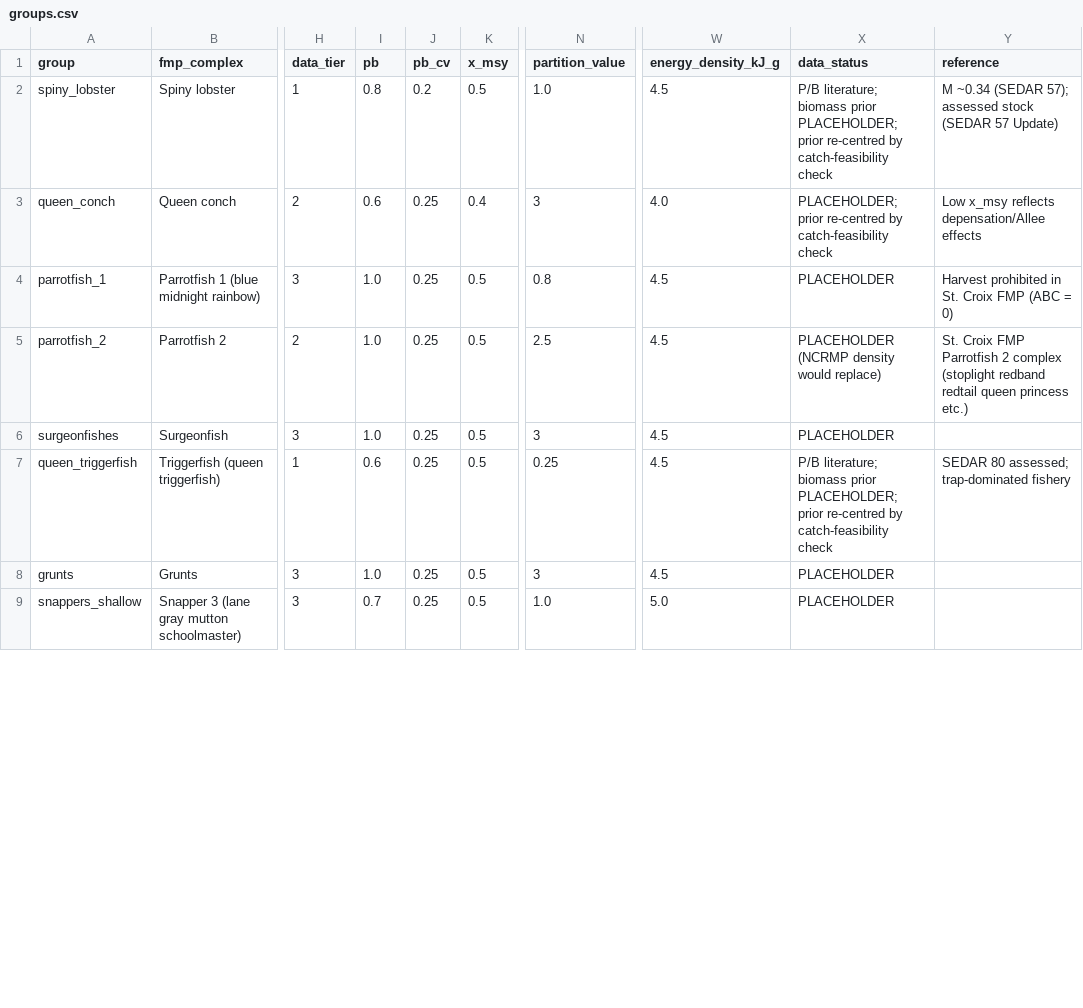
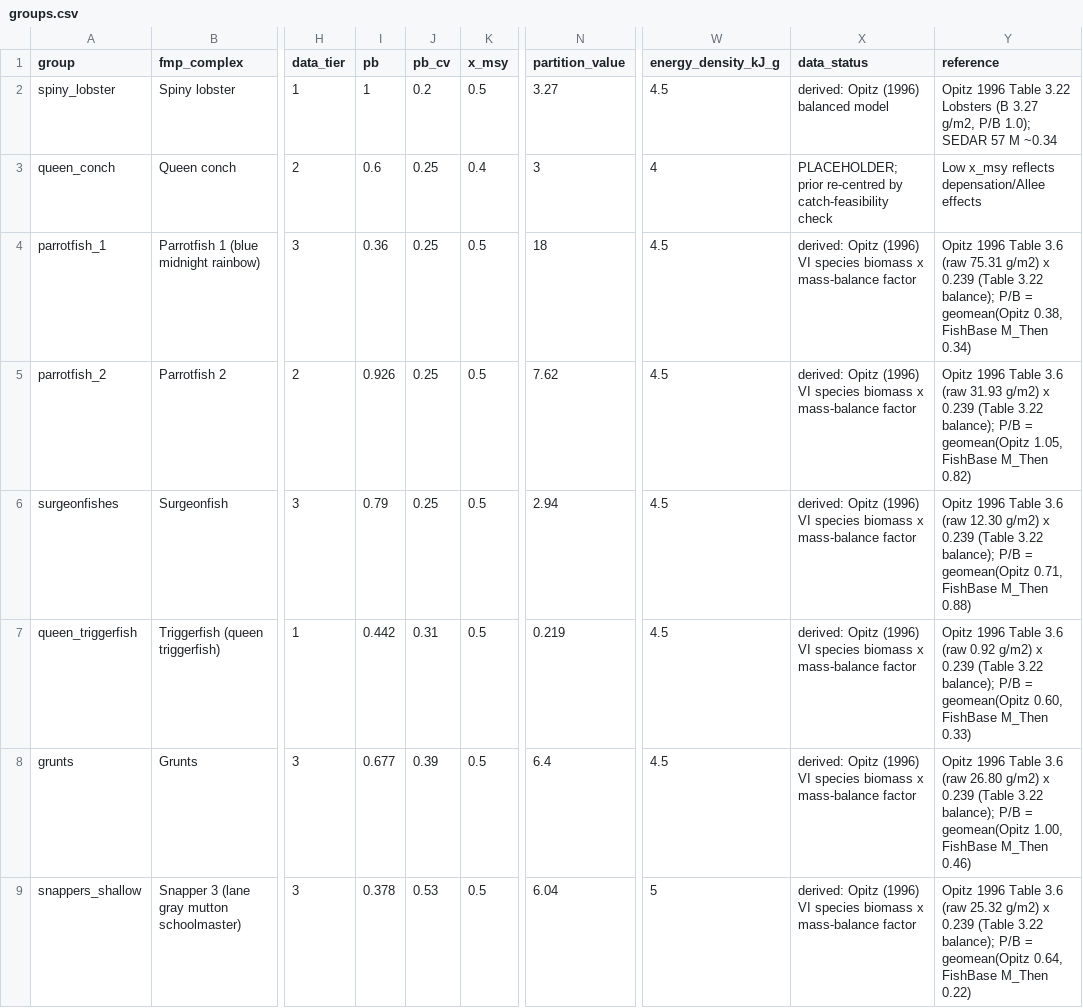
Before and after one commit to mattwoodstock/CaribTrophicTransfer, a CSV file: Projects/StCroix_Trap/data/groups.csv, drawn as a sheet; only a part is shown, gaps mark what is left out; the diff covers the shown part only; the diff names each change by its address in the sheet, - before the commit and + after, or states it on an @@ line.

```diff
--- a/Projects/StCroix_Trap/data/groups.csv
+++ b/Projects/StCroix_Trap/data/groups.csv
-I2 (pb): 0.8
+I2 (pb): 1
-N2 (partition_value): 1.0
+N2 (partition_value): 3.27
-X2 (data_status): P/B literature; biomass prior PLACEHOLDER; prior re-centred by catch-feasibility check
+X2 (data_status): derived: Opitz (1996) balanced model
-Y2 (reference): M ~0.34 (SEDAR 57); assessed stock (SEDAR 57 Update)
+Y2 (reference): Opitz 1996 Table 3.22 Lobsters (B 3.27 g/m2, P/B 1.0); SEDAR 57 M ~0.34
-W3 (energy_density_kJ_g): 4.0
+W3 (energy_density_kJ_g): 4
-I4 (pb): 1.0
+I4 (pb): 0.36
-N4 (partition_value): 0.8
+N4 (partition_value): 18
-X4 (data_status): PLACEHOLDER
+X4 (data_status): derived: Opitz (1996) VI species biomass x mass-balance factor
-Y4 (reference): Harvest prohibited in St. Croix FMP (ABC = 0)
+Y4 (reference): Opitz 1996 Table 3.6 (raw 75.31 g/m2) x 0.239 (Table 3.22 balance); P/B = geomean(Opitz 0.38, FishBase M_Then 0.34)
-I5 (pb): 1.0
+I5 (pb): 0.926
-N5 (partition_value): 2.5
+N5 (partition_value): 7.62
-X5 (data_status): PLACEHOLDER (NCRMP density would replace)
+X5 (data_status): derived: Opitz (1996) VI species biomass x mass-balance factor
-Y5 (reference): St. Croix FMP Parrotfish 2 complex (stoplight redband redtail queen princess etc.)
+Y5 (reference): Opitz 1996 Table 3.6 (raw 31.93 g/m2) x 0.239 (Table 3.22 balance); P/B = geomean(Opitz 1.05, FishBase M_Then 0.82)
-I6 (pb): 1.0
+I6 (pb): 0.79
-N6 (partition_value): 3
+N6 (partition_value): 2.94
-X6 (data_status): PLACEHOLDER
+X6 (data_status): derived: Opitz (1996) VI species biomass x mass-balance factor
-Y6 (reference): (empty)
+Y6 (reference): Opitz 1996 Table 3.6 (raw 12.30 g/m2) x 0.239 (Table 3.22 balance); P/B = geomean(Opitz 0.71, FishBase M_Then 0.88)
-I7 (pb): 0.6
+I7 (pb): 0.442
-J7 (pb_cv): 0.25
+J7 (pb_cv): 0.31
-N7 (partition_value): 0.25
+N7 (partition_value): 0.219
-X7 (data_status): P/B literature; biomass prior PLACEHOLDER; prior re-centred by catch-feasibility check
+X7 (data_status): derived: Opitz (1996) VI species biomass x mass-balance factor
-Y7 (reference): SEDAR 80 assessed; trap-dominated fishery
+Y7 (reference): Opitz 1996 Table 3.6 (raw 0.92 g/m2) x 0.239 (Table 3.22 balance); P/B = geomean(Opitz 0.60, FishBase M_Then 0.33)
-I8 (pb): 1.0
+I8 (pb): 0.677
-J8 (pb_cv): 0.25
+J8 (pb_cv): 0.39
-N8 (partition_value): 3
+N8 (partition_value): 6.4
-X8:X9 (data_status): PLACEHOLDER
+X8:X9 (data_status): derived: Opitz (1996) VI species biomass x mass-balance factor
-Y8 (reference): (empty)
+Y8 (reference): Opitz 1996 Table 3.6 (raw 26.80 g/m2) x 0.239 (Table 3.22 balance); P/B = geomean(Opitz 1.00, FishBase M_Then 0.46)
-I9 (pb): 0.7
+I9 (pb): 0.378
-J9 (pb_cv): 0.25
+J9 (pb_cv): 0.53
-N9 (partition_value): 1.0
+N9 (partition_value): 6.04
-W9 (energy_density_kJ_g): 5.0
+W9 (energy_density_kJ_g): 5
-Y9 (reference): (empty)
+Y9 (reference): Opitz 1996 Table 3.6 (raw 25.32 g/m2) x 0.239 (Table 3.22 balance); P/B = geomean(Opitz 0.64, FishBase M_Then 0.22)
```
Also changed, not shown: 94 edited cells elsewhere in this file, Projects/StCroix_Trap/data/acquired/acquisition_log.csv, Projects/StCroix_Trap/data/acquired/habitats.csv, 24 other files.
